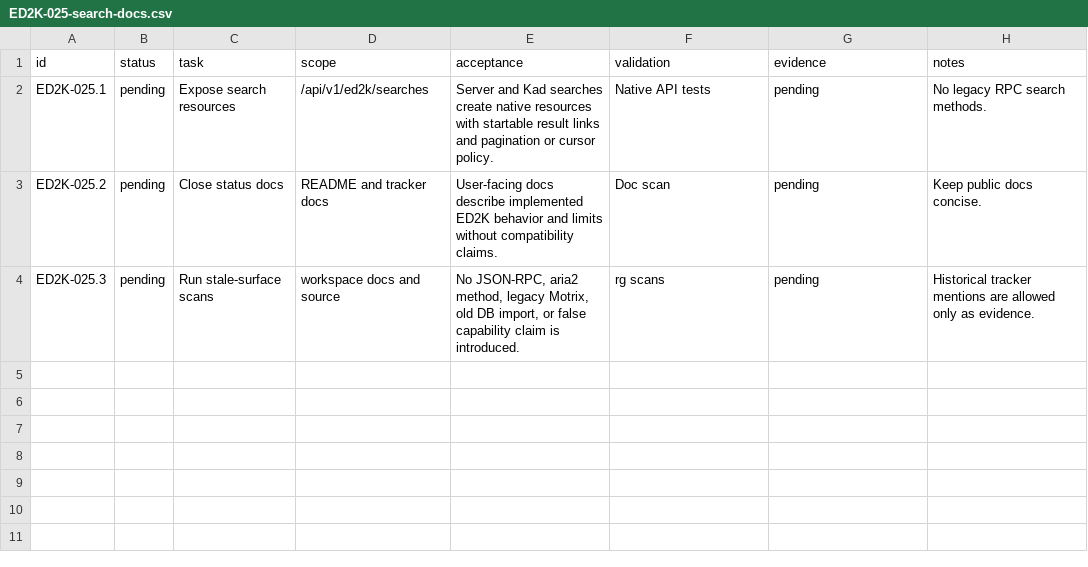
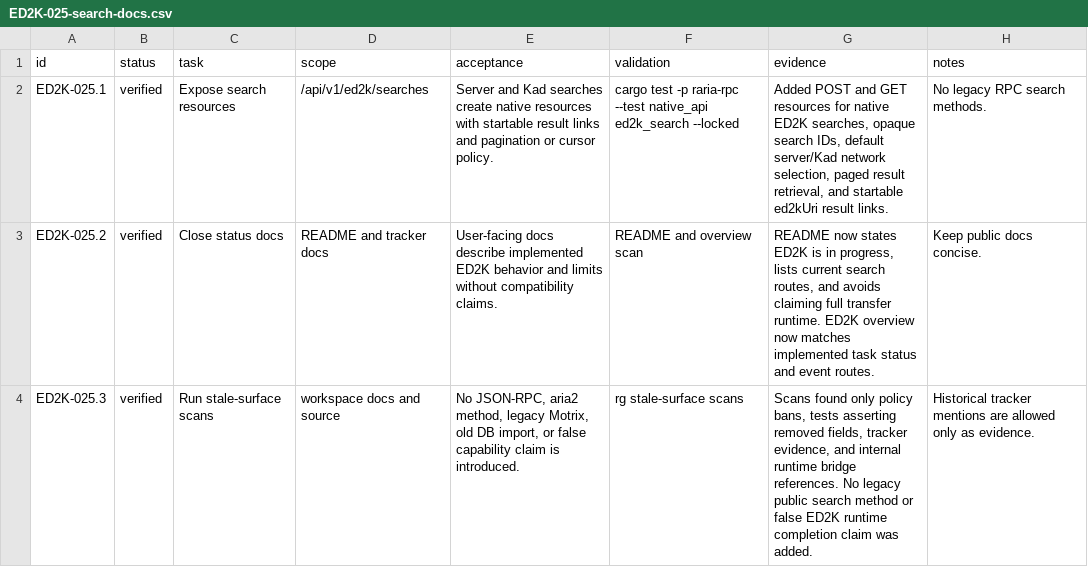
Before and after one commit to AnInsomniacy/raria, a CSV file: docs/core-modernization/ed2k-native/checkpoints/ED2K-025-search-docs.csv, drawn as a sheet.

Commit message:
feat: add ED2K native search resources

```diff
--- a/docs/core-modernization/ed2k-native/checkpoints/ED2K-025-search-docs.csv
+++ b/docs/core-modernization/ed2k-native/checkpoints/ED2K-025-search-docs.csv
@@ -1,4 +1,4 @@
 id,status,task,scope,acceptance,validation,evidence,notes
-ED2K-025.1,pending,Expose search resources,/api/v1/ed2k/searches,"Server and Kad searches create native resources with startable result links and pagination or cursor policy.","Native API tests","pending","No legacy RPC search methods."
-ED2K-025.2,pending,Close status docs,README and tracker docs,"User-facing docs describe implemented ED2K behavior and limits without compatibility claims.","Doc scan","pending","Keep public docs concise."
-ED2K-025.3,pending,Run stale-surface scans,workspace docs and source,"No JSON-RPC, aria2 method, legacy Motrix, old DB import, or false capability claim is introduced.","rg scans","pending","Historical tracker mentions are allowed only as evidence."
+ED2K-025.1,verified,Expose search resources,/api/v1/ed2k/searches,"Server and Kad searches create native resources with startable result links and pagination or cursor policy.","cargo test -p raria-rpc --test native_api ed2k_search --locked","Added POST and GET resources for native ED2K searches, opaque search IDs, default server/Kad network selection, paged result retrieval, and startable ed2kUri result links.","No legacy RPC search methods."
+ED2K-025.2,verified,Close status docs,README and tracker docs,"User-facing docs describe implemented ED2K behavior and limits without compatibility claims.","README and overview scan","README now states ED2K is in progress, lists current search routes, and avoids claiming full transfer runtime. ED2K overview now matches implemented task status and event routes.","Keep public docs concise."
+ED2K-025.3,verified,Run stale-surface scans,workspace docs and source,"No JSON-RPC, aria2 method, legacy Motrix, old DB import, or false capability claim is introduced.","rg stale-surface scans","Scans found only policy bans, tests asserting removed fields, tracker evidence, and internal runtime bridge references. No legacy public search method or false ED2K runtime completion claim was added.","Historical tracker mentions are allowed only as evidence."
```
Also changed, not shown: docs/core-modernization/ed2k-native/capability-ledger.csv, docs/core-modernization/ed2k-native/roadmap.csv, 7 other files.
